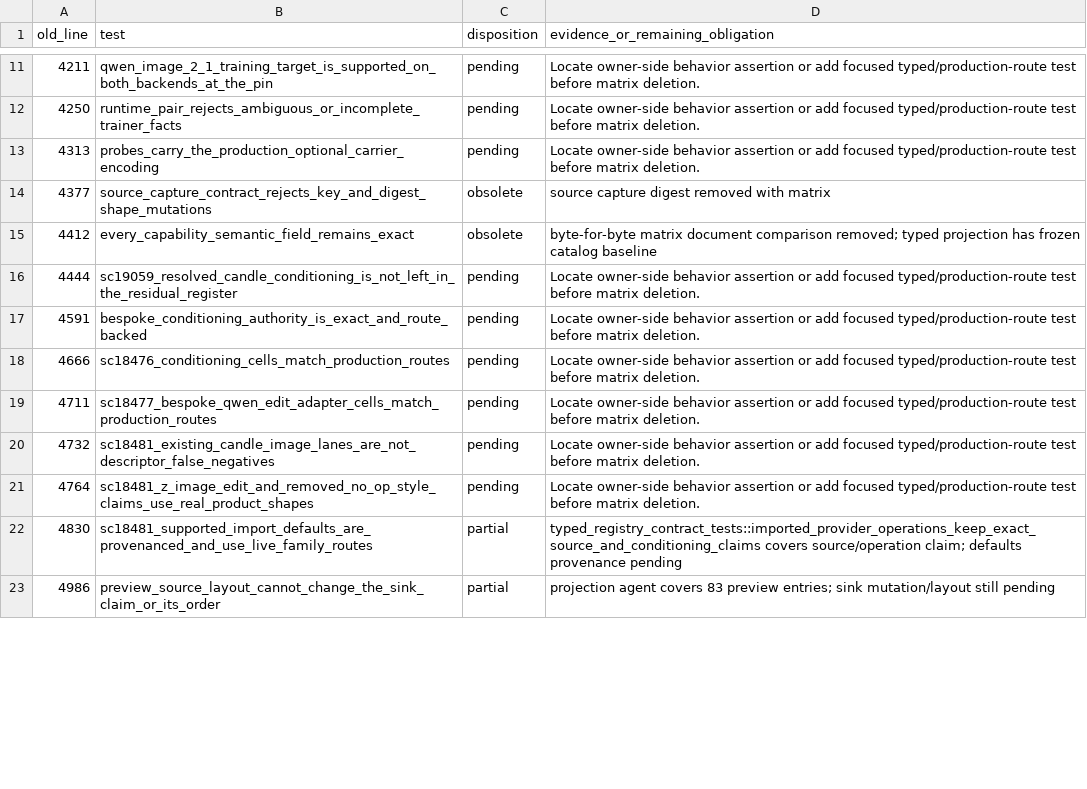
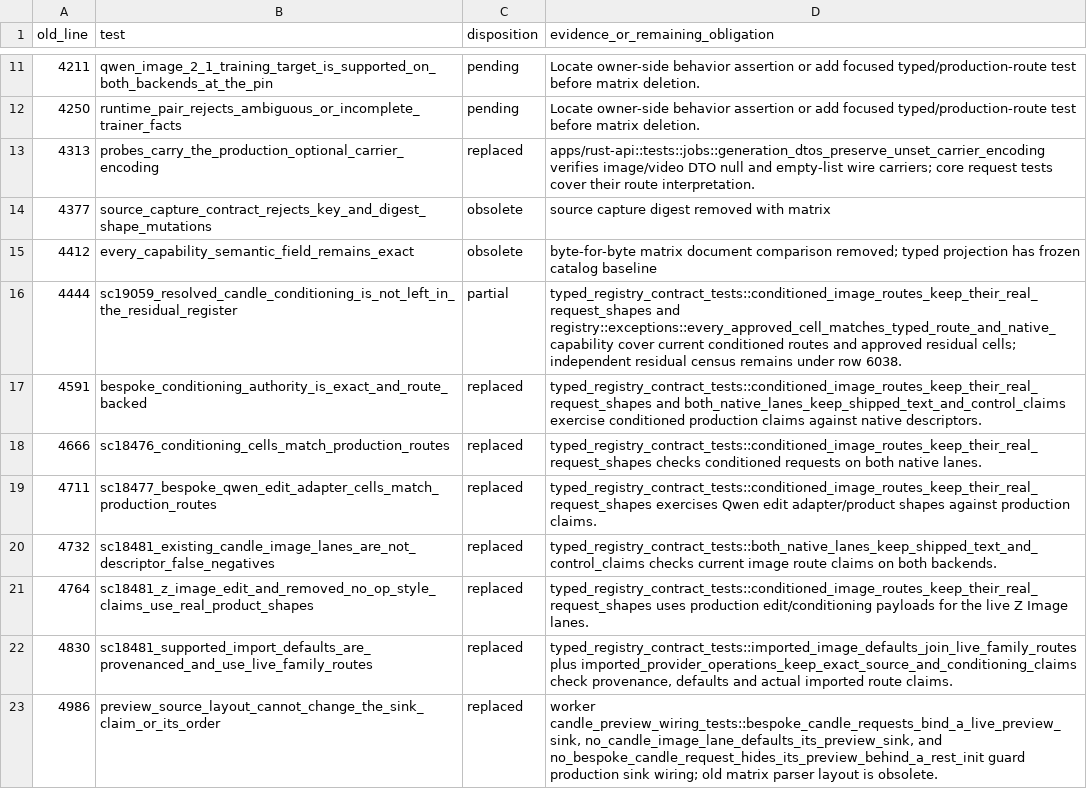
Before and after one commit to SceneWorks/SceneWorks, a TSV file: docs/architecture/shared-generation-architecture/evidence/sw7032-matrix-test-disposition.tsv, drawn as a sheet; only a part is shown, gaps mark what is left out; the diff covers the shown part only.

Commit message:
Map matrix image and preview tests to production owners

```diff
--- a/docs/architecture/shared-generation-architecture/evidence/sw7032-matrix-test-disposition.tsv
+++ b/docs/architecture/shared-generation-architecture/evidence/sw7032-matrix-test-disposition.tsv
@@ -12,12 +12,12 @@ old_line	test	disposition	evidence_or_remaining_obligation
 4250	runtime_pair_rejects_ambiguous_or_incomplete_trainer_facts	pending	Locate owner-side behavior assertion or add focused typed/production-route test before matrix deletion.
-4313	probes_carry_the_production_optional_carrier_encoding	pending	Locate owner-side behavior assertion or add focused typed/production-route test before matrix deletion.
+4313	probes_carry_the_production_optional_carrier_encoding	replaced	apps/rust-api::tests::jobs::generation_dtos_preserve_unset_carrier_encoding verifies image/video DTO null and empty-list wire carriers; core request tests cover their route interpretation.
 4377	source_capture_contract_rejects_key_and_digest_shape_mutations	obsolete	source capture digest removed with matrix
 4412	every_capability_semantic_field_remains_exact	obsolete	byte-for-byte matrix document comparison removed; typed projection has frozen catalog baseline
-4444	sc19059_resolved_candle_conditioning_is_not_left_in_the_residual_register	pending	Locate owner-side behavior assertion or add focused typed/production-route test before matrix deletion.
-4591	bespoke_conditioning_authority_is_exact_and_route_backed	pending	Locate owner-side behavior assertion or add focused typed/production-route test before matrix deletion.
-4666	sc18476_conditioning_cells_match_production_routes	pending	Locate owner-side behavior assertion or add focused typed/production-route test before matrix deletion.
-4711	sc18477_bespoke_qwen_edit_adapter_cells_match_production_routes	pending	Locate owner-side behavior assertion or add focused typed/production-route test before matrix deletion.
-4732	sc18481_existing_candle_image_lanes_are_not_descriptor_false_negatives	pending	Locate owner-side behavior assertion or add focused typed/production-route test before matrix deletion.
-4764	sc18481_z_image_edit_and_removed_no_op_style_claims_use_real_product_shapes	pending	Locate owner-side behavior assertion or add focused typed/production-route test before matrix deletion.
-4830	sc18481_supported_import_defaults_are_provenanced_and_use_live_family_routes	partial	typed_registry_contract_tests::imported_provider_operations_keep_exact_source_and_conditioning_claims covers source/operation claim; defaults provenance pending
-4986	preview_source_layout_cannot_change_the_sink_claim_or_its_order	partial	projection agent covers 83 preview entries; sink mutation/layout still pending
+4444	sc19059_resolved_candle_conditioning_is_not_left_in_the_residual_register	partial	typed_registry_contract_tests::conditioned_image_routes_keep_their_real_request_shapes and registry::exceptions::every_approved_cell_matches_typed_route_and_native_capability cover current conditioned routes and approved residual cells; independent residual census remains under row 6038.
+4591	bespoke_conditioning_authority_is_exact_and_route_backed	replaced	typed_registry_contract_tests::conditioned_image_routes_keep_their_real_request_shapes and both_native_lanes_keep_shipped_text_and_control_claims exercise conditioned production claims against native descriptors.
+4666	sc18476_conditioning_cells_match_production_routes	replaced	typed_registry_contract_tests::conditioned_image_routes_keep_their_real_request_shapes checks conditioned requests on both native lanes.
+4711	sc18477_bespoke_qwen_edit_adapter_cells_match_production_routes	replaced	typed_registry_contract_tests::conditioned_image_routes_keep_their_real_request_shapes exercises Qwen edit adapter/product shapes against production claims.
+4732	sc18481_existing_candle_image_lanes_are_not_descriptor_false_negatives	replaced	typed_registry_contract_tests::both_native_lanes_keep_shipped_text_and_control_claims checks current image route claims on both backends.
+4764	sc18481_z_image_edit_and_removed_no_op_style_claims_use_real_product_shapes	replaced	typed_registry_contract_tests::conditioned_image_routes_keep_their_real_request_shapes uses production edit/conditioning payloads for the live Z Image lanes.
+4830	sc18481_supported_import_defaults_are_provenanced_and_use_live_family_routes	replaced	typed_registry_contract_tests::imported_image_defaults_join_live_family_routes plus imported_provider_operations_keep_exact_source_and_conditioning_claims check provenance, defaults and actual imported route claims.
+4986	preview_source_layout_cannot_change_the_sink_claim_or_its_order	replaced	worker candle_preview_wiring_tests::bespoke_candle_requests_bind_a_live_preview_sink, no_candle_image_lane_defaults_its_preview_sink, and no_bespoke_candle_request_hides_its_preview_behind_a_rest_init guard production sink wiring; old matrix parser layout is obsolete.
```
Also changed, not shown: 18 edited cells elsewhere in this file.
